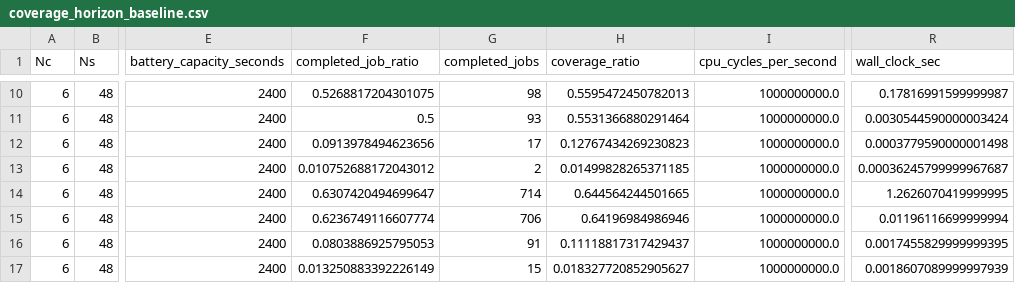
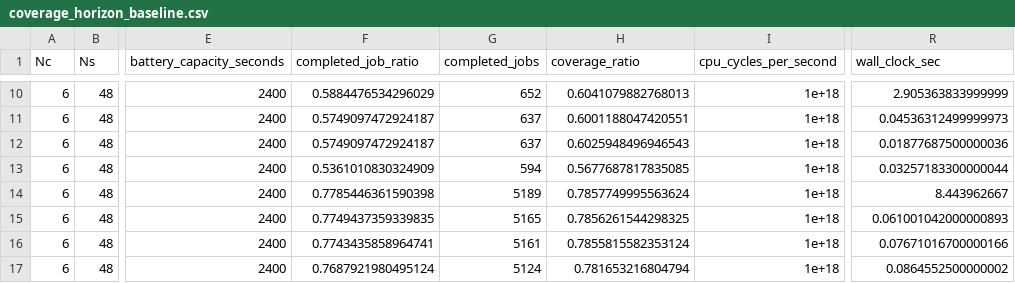
Before and after one commit to wzyyyds/oec_task_scheduling_zhiying, a CSV file: results/paper/coverage_horizon_baseline.csv, drawn as a sheet; only a part is shown, gaps mark what is left out; the diff covers the shown part only; the diff names each change by its address in the sheet, - before the commit and + after, or states it on an @@ line.

```diff
--- a/results/paper/coverage_horizon_baseline.csv
+++ b/results/paper/coverage_horizon_baseline.csv
-F10 (completed_job_ratio): 0.5268817204301075
+F10 (completed_job_ratio): 0.5884476534296029
-G10 (completed_jobs): 98
+G10 (completed_jobs): 652
-H10 (coverage_ratio): 0.5595472450782013
+H10 (coverage_ratio): 0.6041079882768013
-I10:I17 (cpu_cycles_per_second): 1000000000.0
+I10:I17 (cpu_cycles_per_second): 1e+18
-R10 (wall_clock_sec): 0.17816991599999987
+R10 (wall_clock_sec): 2.905363833999999
-F11 (completed_job_ratio): 0.5
+F11 (completed_job_ratio): 0.5749097472924187
-G11 (completed_jobs): 93
+G11 (completed_jobs): 637
-H11 (coverage_ratio): 0.5531366880291464
+H11 (coverage_ratio): 0.6001188047420551
-R11 (wall_clock_sec): 0.0030544590000003424
+R11 (wall_clock_sec): 0.04536312499999973
-F12 (completed_job_ratio): 0.0913978494623656
+F12 (completed_job_ratio): 0.5749097472924187
-G12 (completed_jobs): 17
+G12 (completed_jobs): 637
-H12 (coverage_ratio): 0.12767434269230823
+H12 (coverage_ratio): 0.6025948496946543
-R12 (wall_clock_sec): 0.0003779590000001498
+R12 (wall_clock_sec): 0.01877687500000036
-F13 (completed_job_ratio): 0.010752688172043012
+F13 (completed_job_ratio): 0.5361010830324909
-G13 (completed_jobs): 2
+G13 (completed_jobs): 594
-H13 (coverage_ratio): 0.01499828265371185
+H13 (coverage_ratio): 0.5677687817835085
-R13 (wall_clock_sec): 0.00036245799999967687
+R13 (wall_clock_sec): 0.03257183300000044
-F14 (completed_job_ratio): 0.6307420494699647
+F14 (completed_job_ratio): 0.7785446361590398
-G14 (completed_jobs): 714
+G14 (completed_jobs): 5189
-H14 (coverage_ratio): 0.644564244501665
+H14 (coverage_ratio): 0.7857749995563624
-R14 (wall_clock_sec): 1.2626070419999995
+R14 (wall_clock_sec): 8.443962667
-F15 (completed_job_ratio): 0.6236749116607774
+F15 (completed_job_ratio): 0.7749437359339835
-G15 (completed_jobs): 706
+G15 (completed_jobs): 5165
-H15 (coverage_ratio): 0.64196984986946
+H15 (coverage_ratio): 0.7856261544298325
-R15 (wall_clock_sec): 0.01196116699999994
+R15 (wall_clock_sec): 0.061001042000000893
-F16 (completed_job_ratio): 0.0803886925795053
+F16 (completed_job_ratio): 0.7743435858964741
-G16 (completed_jobs): 91
+G16 (completed_jobs): 5161
-H16 (coverage_ratio): 0.11118817317429437
+H16 (coverage_ratio): 0.7855815582353124
-R16 (wall_clock_sec): 0.0017455829999999395
+R16 (wall_clock_sec): 0.07671016700000166
-F17 (completed_job_ratio): 0.013250883392226149
+F17 (completed_job_ratio): 0.7687921980495124
-G17 (completed_jobs): 15
+G17 (completed_jobs): 5124
-H17 (coverage_ratio): 0.018327720852905627
+H17 (coverage_ratio): 0.781653216804794
-R17 (wall_clock_sec): 0.0018607089999997939
+R17 (wall_clock_sec): 0.0864552500000002
```
Also changed, not shown: 60 edited cells elsewhere in this file, results/paper/small_instance_1h_coverage.csv, 37 other files.
